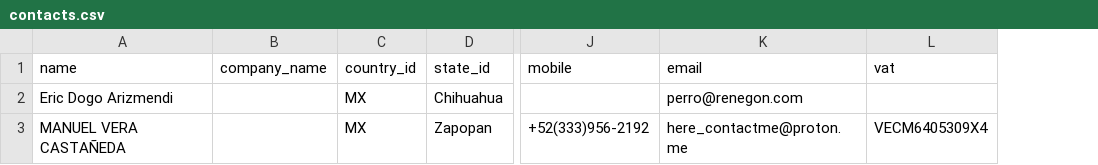
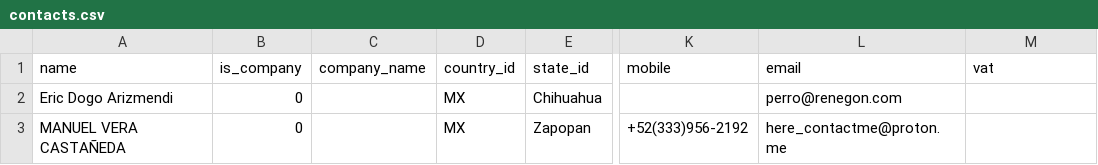
Before and after one commit to ManoloVera/csv-files, a CSV file: contacts.csv, drawn as a sheet; only a part is shown, gaps mark what is left out; addresses are those after the commit; the diff names each change by its address in the sheet, - before the commit and + after, or states it on an @@ line.

Commit message:
Update contacts.csv 7

```diff
--- a/contacts.csv
+++ b/contacts.csv
+column B (is_company), rows 2-3: 0 | 0
-M3 (vat): VECM6405309X4
+M3 (vat): (empty)
```
